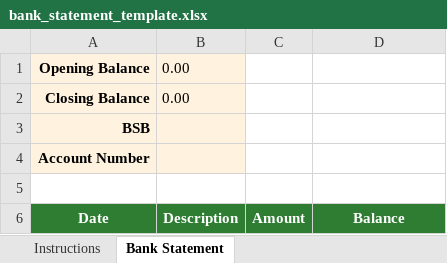
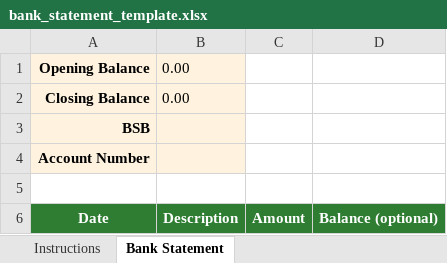
Before and after one commit to MCS-brains-trust/mcs-platform, an Excel workbook: static/bank_statement_template.xlsx, sheet Bank Statement, drawn as a sheet; values as stored, in another font and other column widths than the file's, no borders; the diff names each change by its address in the sheet, - before the commit and + after, or states it on an @@ line.

Commit message:
Label Balance column as 'Balance (optional)' in bank statement template

```diff
--- a/static/bank_statement_template.xlsx (sheet Bank Statement)
+++ b/static/bank_statement_template.xlsx (sheet Bank Statement)
-D6: Balance
+D6: Balance (optional)
```
Also changed, not shown: 1 other file.
